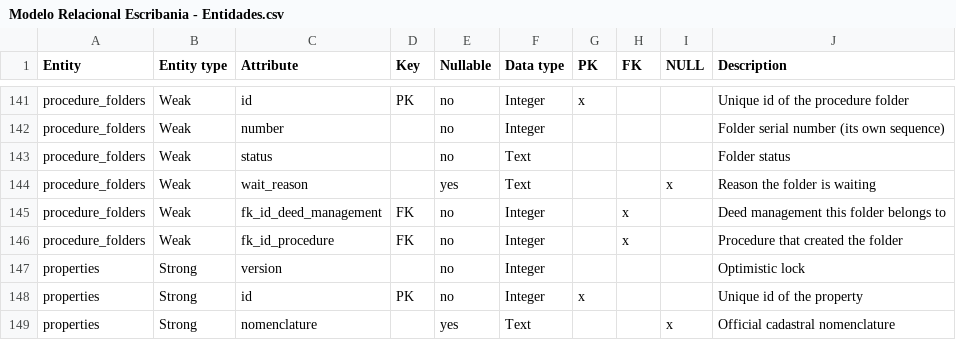
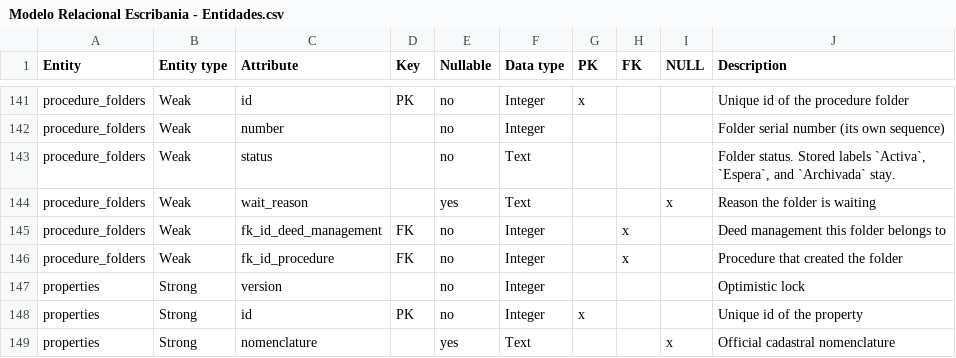
Before and after one commit to matiaspakua/notaire, a CSV file: docs/200-architecture/205-data-model/ERD/Modelo Relacional Escribania - Entidades.csv, drawn as a sheet; only a part is shown, gaps mark what is left out.

```diff
--- a/docs/200-architecture/205-data-model/ERD/Modelo Relacional Escribania - Entidades.csv
+++ b/docs/200-architecture/205-data-model/ERD/Modelo Relacional Escribania - Entidades.csv
@@ -142,3 +142,3 @@ procedure_folders,Weak,id,PK,no,Integer,x,,,Unique id of the procedure folder
 procedure_folders,Weak,number,,no,Integer,,,,Folder serial number (its own sequence)
-procedure_folders,Weak,status,,no,Text,,,,Folder status
+procedure_folders,Weak,status,,no,Text,,,,"Folder status. Stored labels `Activa`, `Espera`, and `Archivada` stay."
 procedure_folders,Weak,wait_reason,,yes,Text,,,x,Reason the folder is waiting
```
Also changed, not shown: 2 other files.
